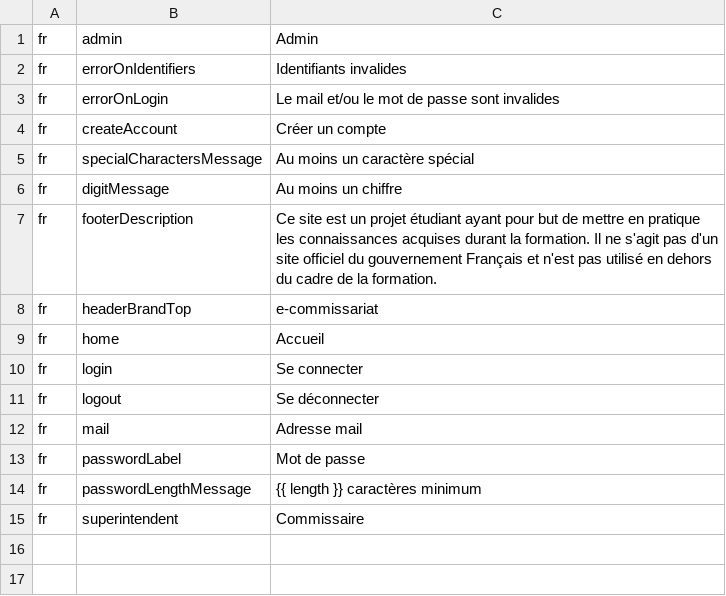
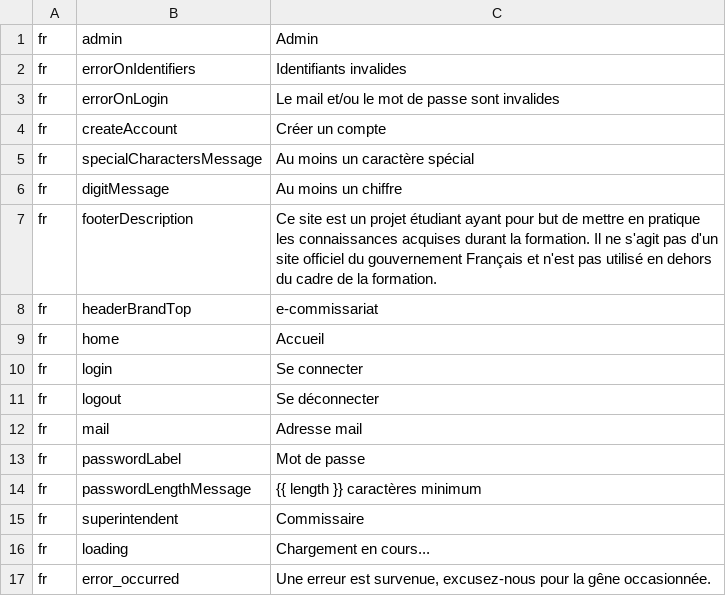
Before and after one commit to ESGI-WEB/api-platform-challenge, a CSV file: api/src/Translations/translations_fr.csv, drawn as a sheet; the diff names each change by its address in the sheet, - before the commit and + after, or states it on an @@ line.

```diff
--- a/api/src/Translations/translations_fr.csv
+++ b/api/src/Translations/translations_fr.csv
+row 16: fr | loading | Chargement en cours...
+row 17: fr | error_occurred | Une erreur est survenue, excusez-nous pour la gêne occasionnée.
```
Also changed, not shown: api/src/Translations/translations_en.csv, 15 other files.
